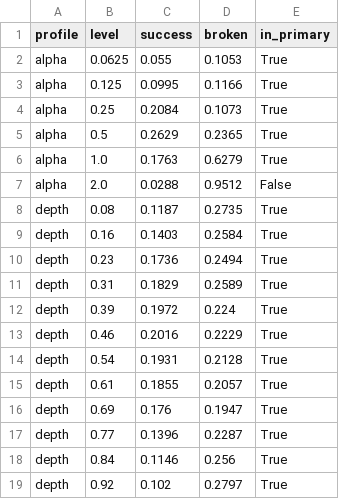
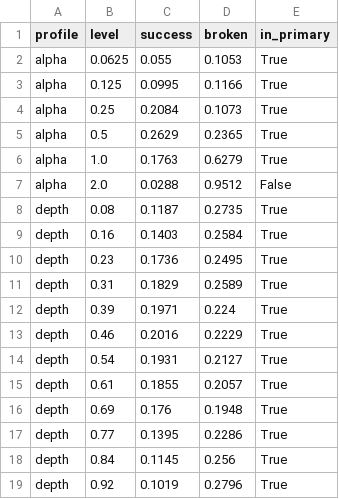
Before and after one commit to afz225/representation_steering_toolkit, a CSV file: data/profiles.csv, drawn as a sheet.

```diff
--- a/data/profiles.csv
+++ b/data/profiles.csv
@@ -9,11 +9,11 @@ depth,0.08,0.1187,0.2735,True
 depth,0.16,0.1403,0.2584,True
-depth,0.23,0.1736,0.2494,True
+depth,0.23,0.1736,0.2495,True
 depth,0.31,0.1829,0.2589,True
-depth,0.39,0.1972,0.224,True
+depth,0.39,0.1971,0.224,True
 depth,0.46,0.2016,0.2229,True
-depth,0.54,0.1931,0.2128,True
+depth,0.54,0.1931,0.2127,True
 depth,0.61,0.1855,0.2057,True
-depth,0.69,0.176,0.1947,True
-depth,0.77,0.1396,0.2287,True
-depth,0.84,0.1146,0.256,True
-depth,0.92,0.102,0.2797,True
+depth,0.69,0.176,0.1948,True
+depth,0.77,0.1395,0.2286,True
+depth,0.84,0.1145,0.256,True
+depth,0.92,0.1019,0.2796,True
```
Also changed, not shown: data/ccgp_residual.csv, data/concepts.csv, 4 other files.
